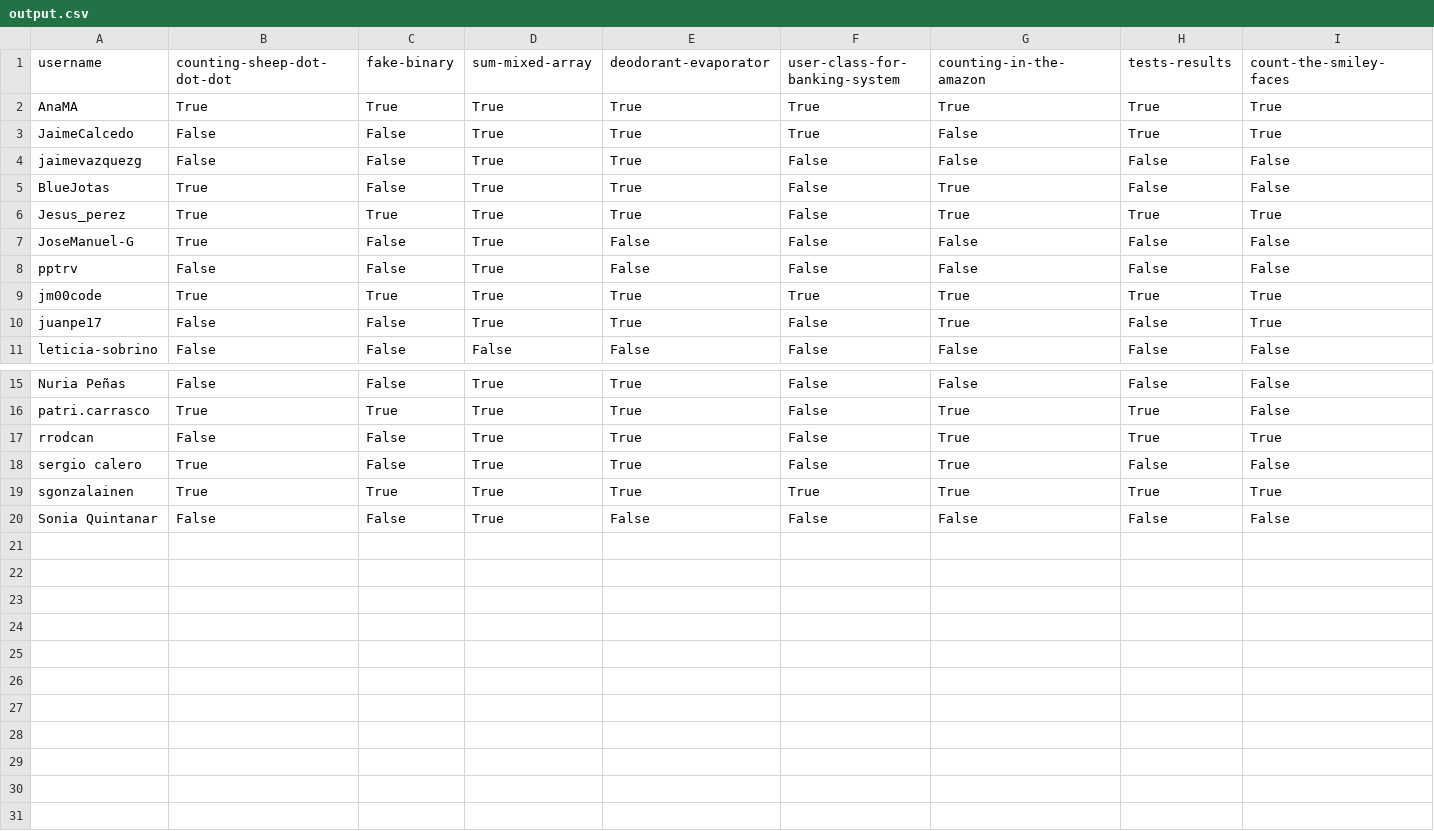
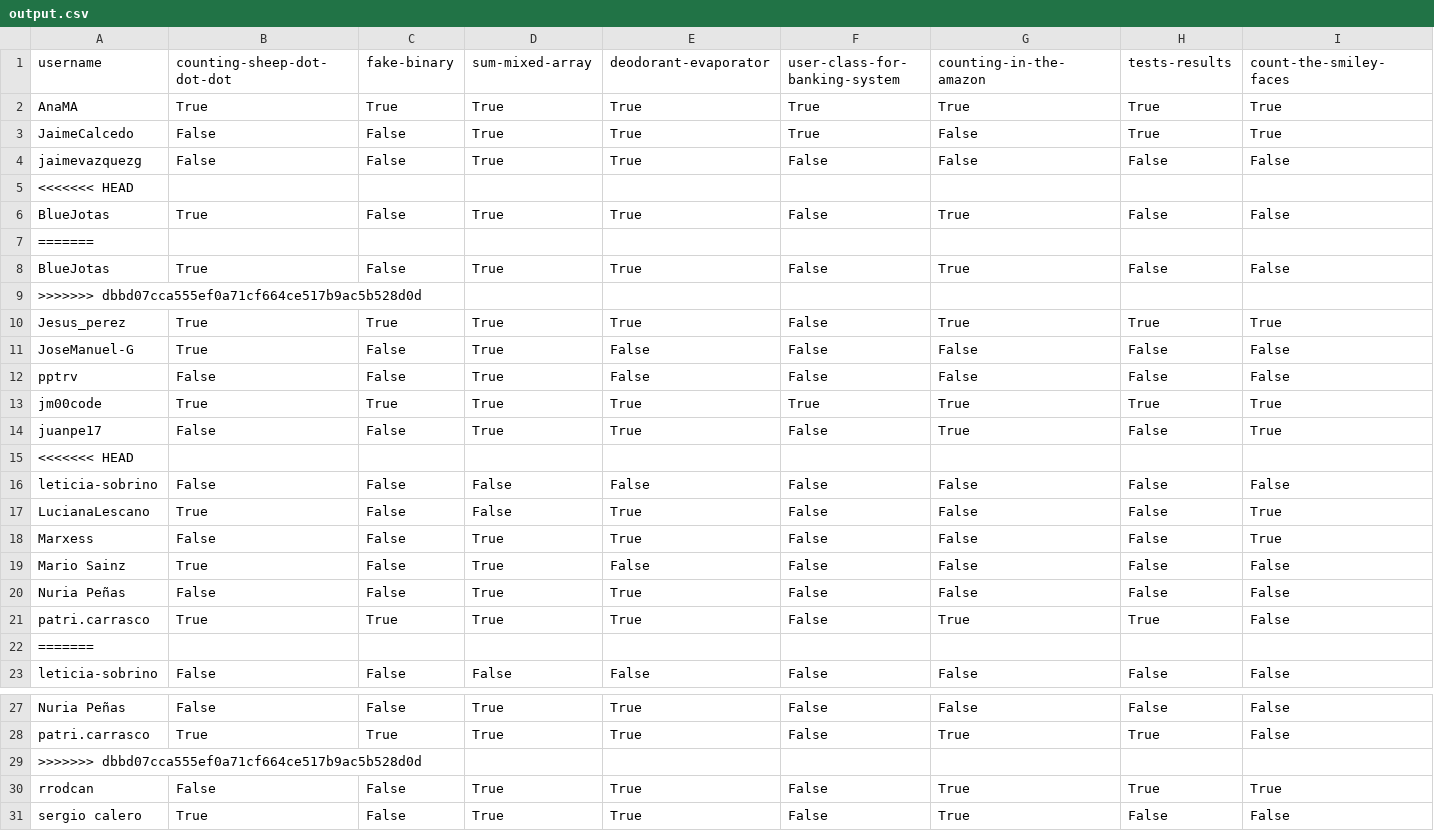
Before and after one commit to breogann/katas-leaderboard-bcn-0722, a CSV file: output.csv, drawn as a sheet; only a part is shown, gaps mark what is left out; the shorter side is filled out with more unchanged rows; rows hold the shown columns only; the diff names each change by its address in the sheet, - before the commit and + after, or states it on an @@ line.

```diff
--- a/output.csv
+++ b/output.csv
+row 5: <<<<<<< HEAD
+row 6: BlueJotas | True | False | True | True | False | True | False | False
+row 7: =======
+row 9: >>>>>>> dbbd07cca555ef0a71cf664ce517b9ac5b528d0d
+row 15: <<<<<<< HEAD
+row 16: leticia-sobrino | False | False | False | False | False | False | False | False
+row 17: LucianaLescano | True | False | False | True | False | False | False | True
+row 18: Marxess | False | False | True | True | False | False | False | True
+row 19: Mario Sainz | True | False | True | False | False | False | False | False
+row 20: Nuria Peñas | False | False | True | True | False | False | False | False
+row 21: patri.carrasco | True | True | True | True | False | True | True | False
+row 22: =======
+row 29: >>>>>>> dbbd07cca555ef0a71cf664ce517b9ac5b528d0d
```
Also changed, not shown: 1 other file.
